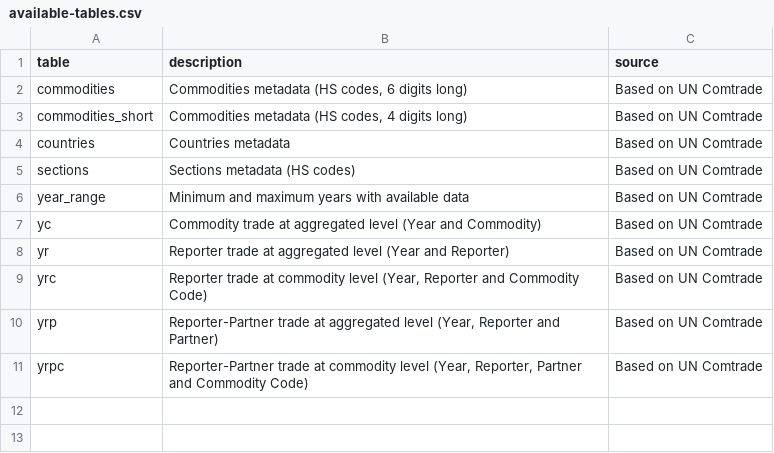
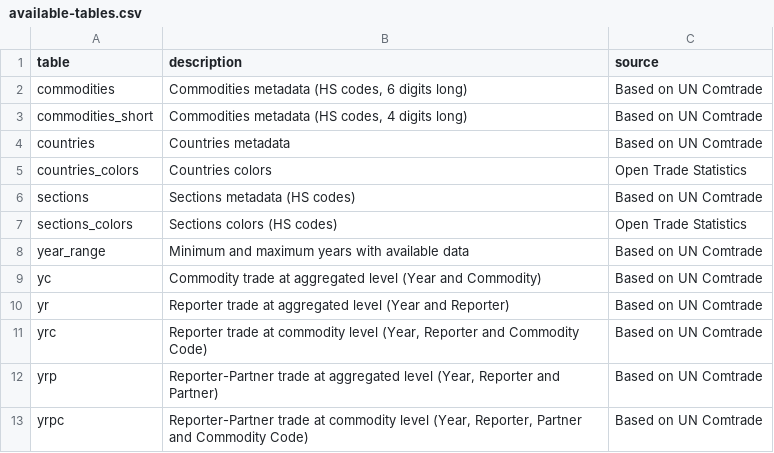
Before and after one commit to pachadotdev/tradestatistics-plumber-api, a CSV file: available-tables.csv, drawn as a sheet; the diff names each change by its address in the sheet, - before the commit and + after, or states it on an @@ line.

```diff
--- a/available-tables.csv
+++ b/available-tables.csv
+row 5: countries_colors | Countries colors | Open Trade Statistics
+row 7: sections_colors | Sections colors (HS codes) | Open Trade Statistics
```
Also changed, not shown: 1 other file.
